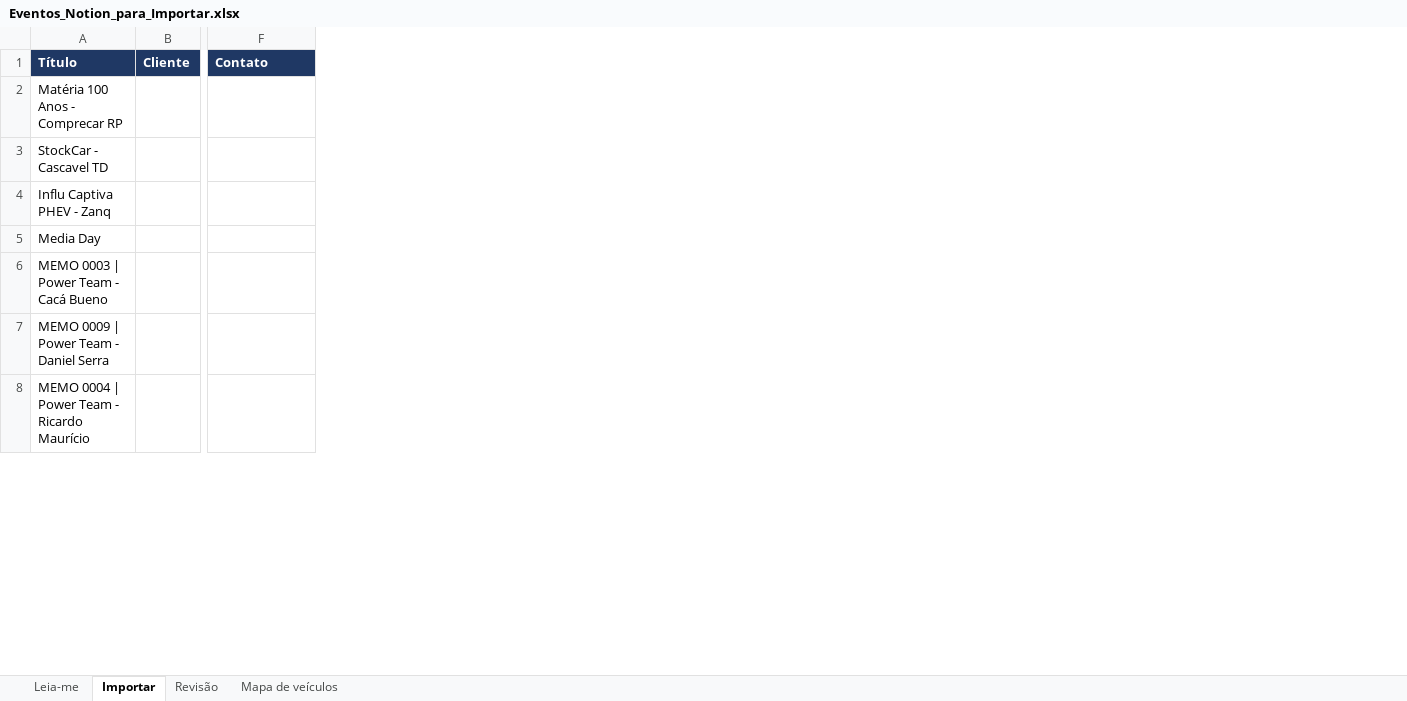
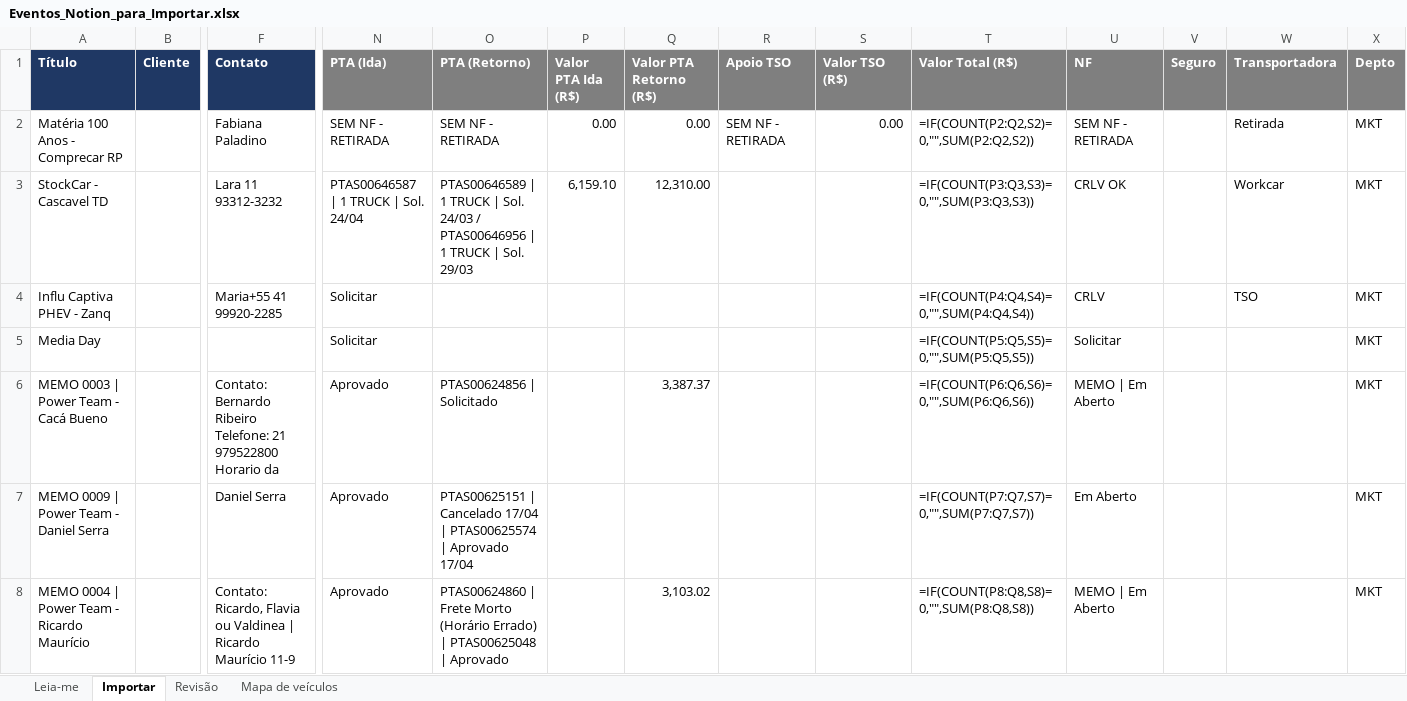
Before and after one commit to arthurkuster-m1/gestao-de-frota, an Excel workbook: Eventos_Notion_para_Importar.xlsx, sheet Importar, drawn as a sheet; only a part is shown, gaps mark what is left out; values as stored, in another font and other column widths than the file's, no borders; formulas without a stored value are shown as written; the diff covers the shown part only; the diff names each change by its address in the sheet, - before the commit and + after, or states it on an @@ line.

```diff
--- a/Eventos_Notion_para_Importar.xlsx (sheet Importar)
+++ b/Eventos_Notion_para_Importar.xlsx (sheet Importar)
+column N (PTA (Ida)), rows 2-8: SEM NF - RETIRADA | PTAS00646587 | 1 TRUCK | Sol. 24/04 | Solicitar | Solicitar | Aprovado | Aprovado | Aprovado
+column O (PTA (Retorno)), rows 2-8: SEM NF - RETIRADA | PTAS00646589 | 1 TRUCK | Sol. 24/03 / PTAS00646956 | 1 TRUCK | Sol. 29/03 |  |  | PTAS00624856 | Solicitado | PTAS00625151 | Cancelado 17/04 | PTAS00625574 | Aprovado 17/04 | PTAS00624860 | Frete Morto (Horário Errado) | PTAS00625048 | Aprovado
+column P (Valor PTA Ida (R$)), rows 2-3: 0.00 | 6,159.10
+column Q (Valor PTA Retorno (R$)), rows 2-8: 0.00 | 12,310.00 |  |  | 3,387.37 |  | 3,103.02
+column R (Apoio TSO), row 2: SEM NF - RETIRADA
+column S (Valor TSO (R$)), row 2: 0.00
+column T (Valor Total (R$)), rows 2-8: =IF(COUNT(P2:Q2,S2)=0,"",SUM(P2:Q2,S2)) | =IF(COUNT(P3:Q3,S3)=0,"",SUM(P3:Q3,S3)) | =IF(COUNT(P4:Q4,S4)=0,"",SUM(P4:Q4,S4)) | =IF(COUNT(P5:Q5,S5)=0,"",SUM(P5:Q5,S5)) | =IF(COUNT(P6:Q6,S6)=0,"",SUM(P6:Q6,S6)) | =IF(COUNT(P7:Q7,S7)=0,"",SUM(P7:Q7,S7)) | =IF(COUNT(P8:Q8,S8)=0,"",SUM(P8:Q8,S8))
+column U (NF), rows 2-8: SEM NF - RETIRADA | CRLV OK | CRLV | Solicitar | MEMO | Em Aberto | Em Aberto | MEMO | Em Aberto
+column V (Seguro), empty
+column W (Transportadora), rows 2-4: Retirada | Workcar | TSO
+column X (Depto), rows 2-8: all MKT
-F2 (Contato): (empty)
+F2 (Contato): Fabiana Paladino
-F3 (Contato): (empty)
+F3 (Contato): Lara 11 93312-3232
-F4 (Contato): (empty)
+F4 (Contato): Maria+55 41 99920-2285
-F6 (Contato): (empty)
+F6 (Contato): Contato: Bernardo Ribeiro Telefone: 21 979522800 Horario da
-F7 (Contato): (empty)
+F7 (Contato): Daniel Serra
-F8 (Contato): (empty)
+F8 (Contato): Contato: Ricardo, Flavia ou Valdinea | Ricardo Maurício 11-9
```
Also changed, not shown: 447 edited cells elsewhere in this sheet, sheet Leia-me.
